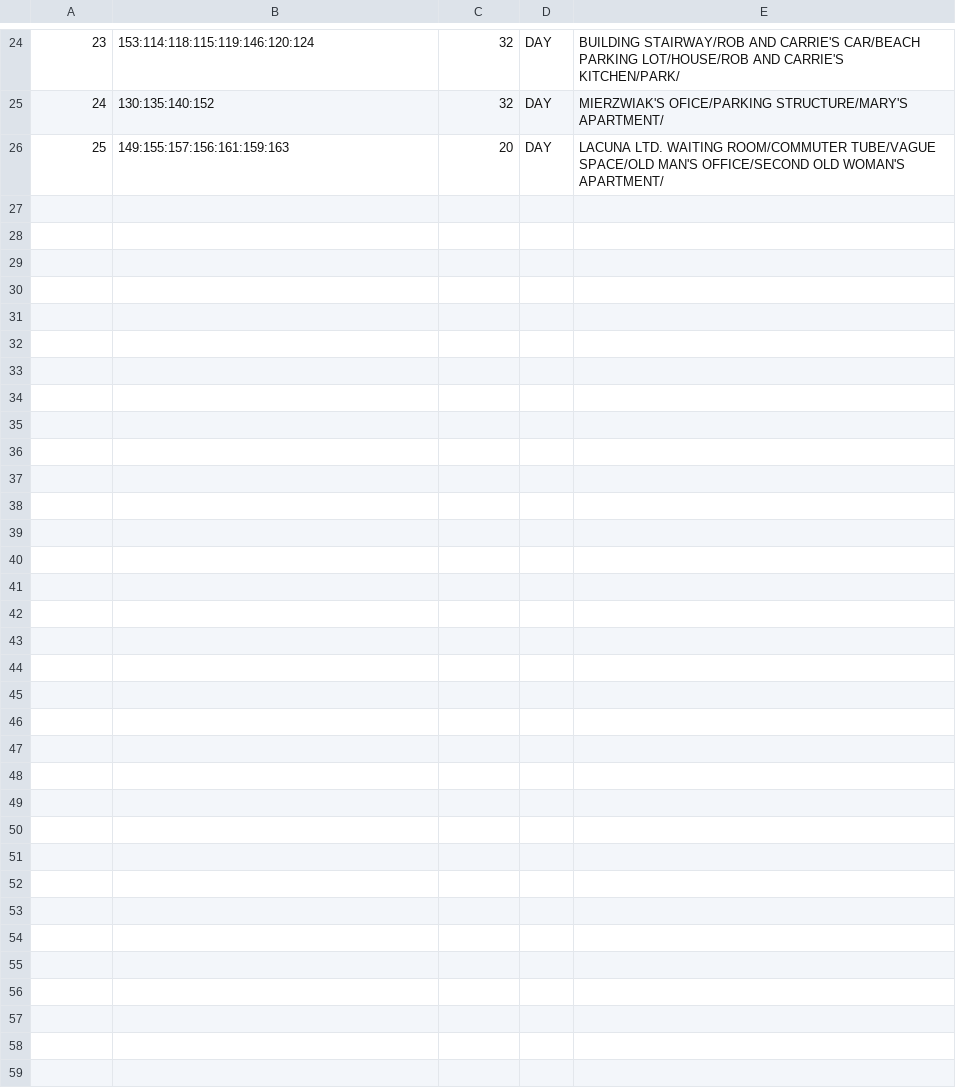
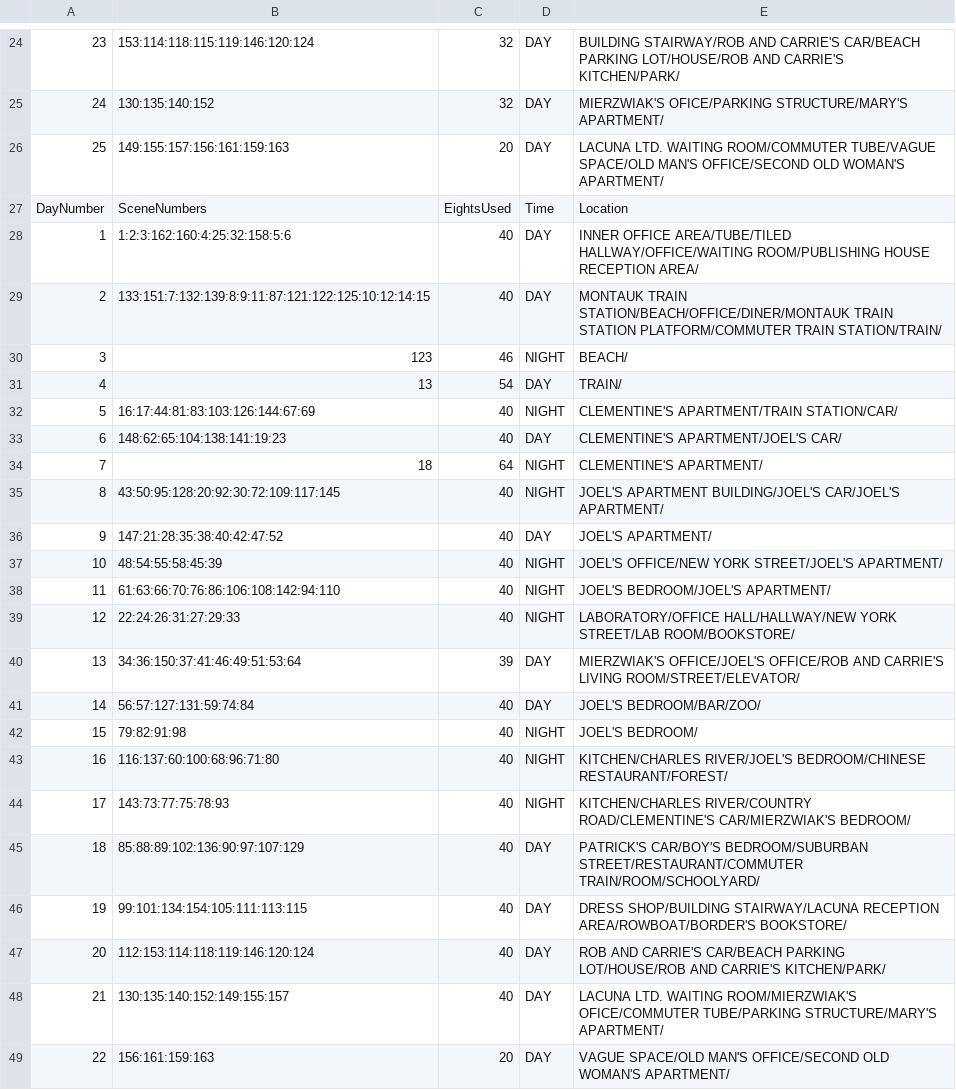
Before and after one commit to COS-Senior-Project/script-breakdown, a CSV file: output/character_candidates78.csv, drawn as a sheet; only a part is shown, gaps mark what is left out; the diff names each change by its address in the sheet, - before the commit and + after, or states it on an @@ line.

Commit message:
DAY_NIGHT introduced

```diff
--- a/output/character_candidates78.csv
+++ b/output/character_candidates78.csv
+row 27: DayNumber | SceneNumbers | EightsUsed | Time | Location
+row 28: 1 | 1:2:3:162:160:4:25:32:158:5:6 | 40 | DAY | INNER OFFICE AREA/TUBE/TILED HALLWAY/OFFICE/WAITING ROOM/PUBLISHING HOUSE RECEPTION AREA/
+row 29: 2 | 133:151:7:132:139:8:9:11:87:121:122:125:10:12:14:15 | 40 | DAY | MONTAUK TRAIN STATION/BEACH/OFFICE/DINER/MONTAUK TRAIN STATION PLATFORM/COMMUTER TRAIN STATION/TRAIN/
+row 30: 3 | 123 | 46 | NIGHT | BEACH/
+row 31: 4 | 13 | 54 | DAY | TRAIN/
+row 32: 5 | 16:17:44:81:83:103:126:144:67:69 | 40 | NIGHT | CLEMENTINE'S APARTMENT/TRAIN STATION/CAR/
+row 33: 6 | 148:62:65:104:138:141:19:23 | 40 | DAY | CLEMENTINE'S APARTMENT/JOEL'S CAR/
+row 34: 7 | 18 | 64 | NIGHT | CLEMENTINE'S APARTMENT/
+row 35: 8 | 43:50:95:128:20:92:30:72:109:117:145 | 40 | NIGHT | JOEL'S APARTMENT BUILDING/JOEL'S CAR/JOEL'S APARTMENT/
+row 36: 9 | 147:21:28:35:38:40:42:47:52 | 40 | DAY | JOEL'S APARTMENT/
+row 37: 10 | 48:54:55:58:45:39 | 40 | NIGHT | JOEL'S OFFICE/NEW YORK STREET/JOEL'S APARTMENT/
+row 38: 11 | 61:63:66:70:76:86:106:108:142:94:110 | 40 | NIGHT | JOEL'S BEDROOM/JOEL'S APARTMENT/
+row 39: 12 | 22:24:26:31:27:29:33 | 40 | NIGHT | LABORATORY/OFFICE HALL/HALLWAY/NEW YORK STREET/LAB ROOM/BOOKSTORE/
+row 40: 13 | 34:36:150:37:41:46:49:51:53:64 | 39 | DAY | MIERZWIAK'S OFFICE/JOEL'S OFFICE/ROB AND CARRIE'S LIVING ROOM/STREET/ELEVATOR/
+row 41: 14 | 56:57:127:131:59:74:84 | 40 | DAY | JOEL'S BEDROOM/BAR/ZOO/
+row 42: 15 | 79:82:91:98 | 40 | NIGHT | JOEL'S BEDROOM/
+row 43: 16 | 116:137:60:100:68:96:71:80 | 40 | NIGHT | KITCHEN/CHARLES RIVER/JOEL'S BEDROOM/CHINESE RESTAURANT/FOREST/
+row 44: 17 | 143:73:77:75:78:93 | 40 | NIGHT | KITCHEN/CHARLES RIVER/COUNTRY ROAD/CLEMENTINE'S CAR/MIERZWIAK'S BEDROOM/
+row 45: 18 | 85:88:89:102:136:90:97:107:129 | 40 | DAY | PATRICK'S CAR/BOY'S BEDROOM/SUBURBAN STREET/RESTAURANT/COMMUTER TRAIN/ROOM/SCHOOLYARD/
+row 46: 19 | 99:101:134:154:105:111:113:115 | 40 | DAY | DRESS SHOP/BUILDING STAIRWAY/LACUNA RECEPTION AREA/ROWBOAT/BORDER'S BOOKSTORE/
+row 47: 20 | 112:153:114:118:119:146:120:124 | 40 | DAY | ROB AND CARRIE'S CAR/BEACH PARKING LOT/HOUSE/ROB AND CARRIE'S KITCHEN/PARK/
+row 48: 21 | 130:135:140:152:149:155:157 | 40 | DAY | LACUNA LTD. WAITING ROOM/MIERZWIAK'S OFICE/COMMUTER TUBE/PARKING STRUCTURE/MARY'S APARTMENT/
+row 49: 22 | 156:161:159:163 | 20 | DAY | VAGUE SPACE/OLD MAN'S OFFICE/SECOND OLD WOMAN'S APARTMENT/
```
Also changed, not shown: 19 other files.
